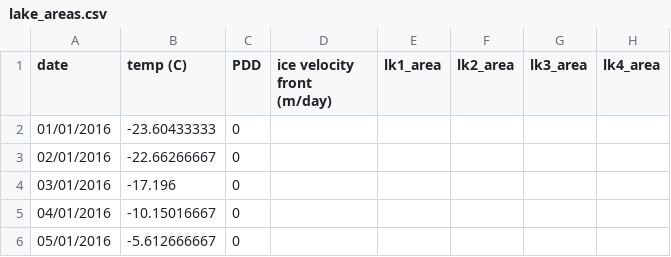
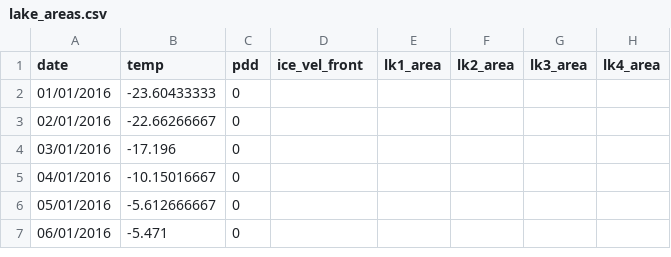
Before and after one commit to dorius23/ma_skk, a CSV file: lake_areas.csv, drawn as a sheet; only a part is shown; the shorter side is filled out with more unchanged rows; the diff names each change by its address in the sheet, - before the commit and + after, or states it on an @@ line.

Commit message:
Update lake_areas.csv

```diff
--- a/lake_areas.csv
+++ b/lake_areas.csv
-B1: temp (C)
+B1: temp
-C1: PDD
+C1: pdd
-D1: ice velocity front (m/day)
+D1: ice_vel_front
```
